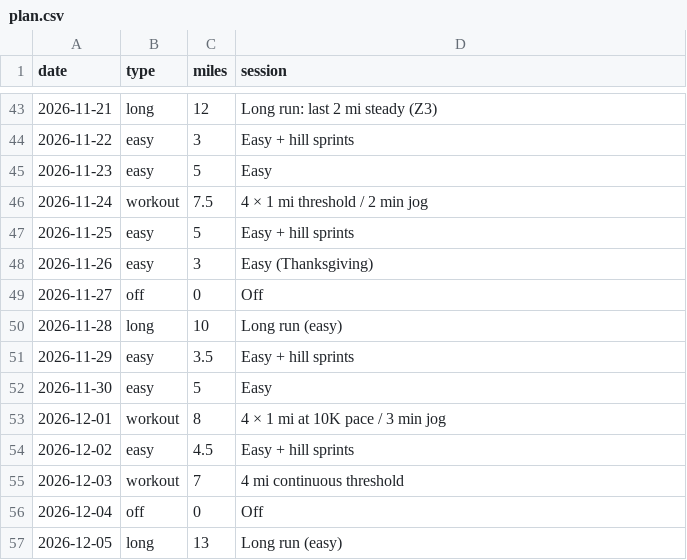
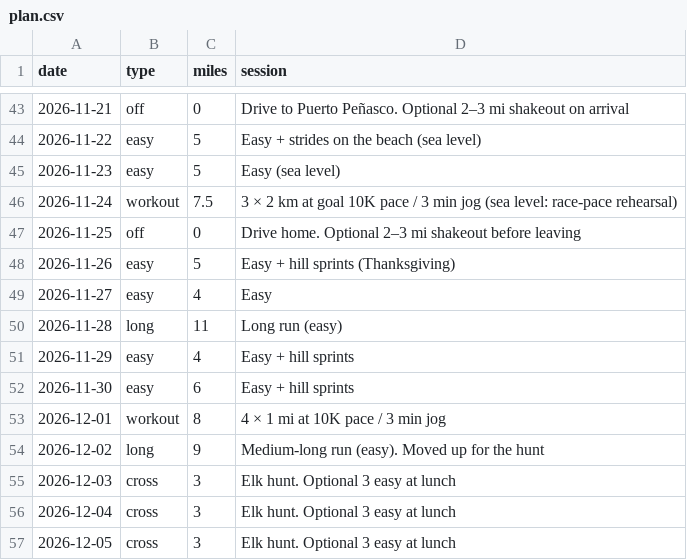
Before and after one commit to DaveEdge1/RunningCoach, a CSV file: plan.csv, drawn as a sheet; only a part is shown, gaps mark what is left out; the diff covers the shown part only.

```diff
--- a/plan.csv
+++ b/plan.csv
@@ -43,15 +43,15 @@ date,type,miles,session
-2026-11-21,long,12,Long run: last 2 mi steady (Z3)
-2026-11-22,easy,3,Easy + hill sprints
-2026-11-23,easy,5,Easy
-2026-11-24,workout,7.5,4 × 1 mi threshold / 2 min jog
-2026-11-25,easy,5,Easy + hill sprints
-2026-11-26,easy,3,Easy (Thanksgiving)
-2026-11-27,off,0,Off
-2026-11-28,long,10,Long run (easy)
-2026-11-29,easy,3.5,Easy + hill sprints
-2026-11-30,easy,5,Easy
+2026-11-21,off,0,Drive to Puerto Peñasco. Optional 2–3 mi shakeout on arrival
+2026-11-22,easy,5,Easy + strides on the beach (sea level)
+2026-11-23,easy,5,Easy (sea level)
+2026-11-24,workout,7.5,3 × 2 km at goal 10K pace / 3 min jog (sea level: race-pace rehearsal)
+2026-11-25,off,0,Drive home. Optional 2–3 mi shakeout before leaving
+2026-11-26,easy,5,Easy + hill sprints (Thanksgiving)
+2026-11-27,easy,4,Easy
+2026-11-28,long,11,Long run (easy)
+2026-11-29,easy,4,Easy + hill sprints
+2026-11-30,easy,6,Easy + hill sprints
 2026-12-01,workout,8,4 × 1 mi at 10K pace / 3 min jog
-2026-12-02,easy,4.5,Easy + hill sprints
-2026-12-03,workout,7,4 mi continuous threshold
-2026-12-04,off,0,Off
-2026-12-05,long,13,Long run (easy)
+2026-12-02,long,9,Medium-long run (easy). Moved up for the hunt
+2026-12-03,cross,3,Elk hunt. Optional 3 easy at lunch
+2026-12-04,cross,3,Elk hunt. Optional 3 easy at lunch
+2026-12-05,cross,3,Elk hunt. Optional 3 easy at lunch
```
Also changed, not shown: 40 edited cells elsewhere in this file, 3 other files.
